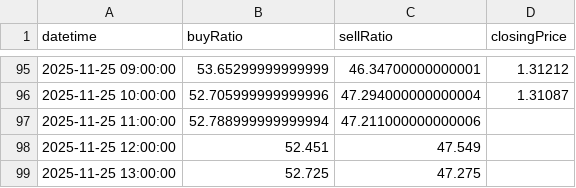
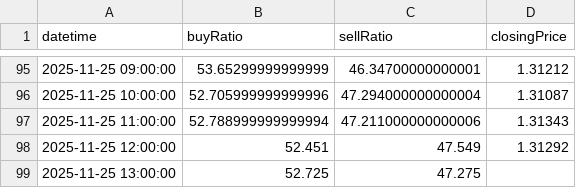
Before and after one commit to infoosugi-creator/public-bias-data, a CSV file: GBPUSD_H1.csv, drawn as a sheet; only a part is shown, gaps mark what is left out.

Commit message:
Update GBPUSD_H1.csv from GAS

```diff
--- a/GBPUSD_H1.csv
+++ b/GBPUSD_H1.csv
@@ -96,4 +96,4 @@ datetime,buyRatio,sellRatio,closingPrice
 2025-11-25 10:00:00,52.705999999999996,47.294000000000004,1.31087
-2025-11-25 11:00:00,52.788999999999994,47.211000000000006,
-2025-11-25 12:00:00,52.451,47.549,
+2025-11-25 11:00:00,52.788999999999994,47.211000000000006,1.31343
+2025-11-25 12:00:00,52.451,47.549,1.31292
 2025-11-25 13:00:00,52.725,47.275,
```
